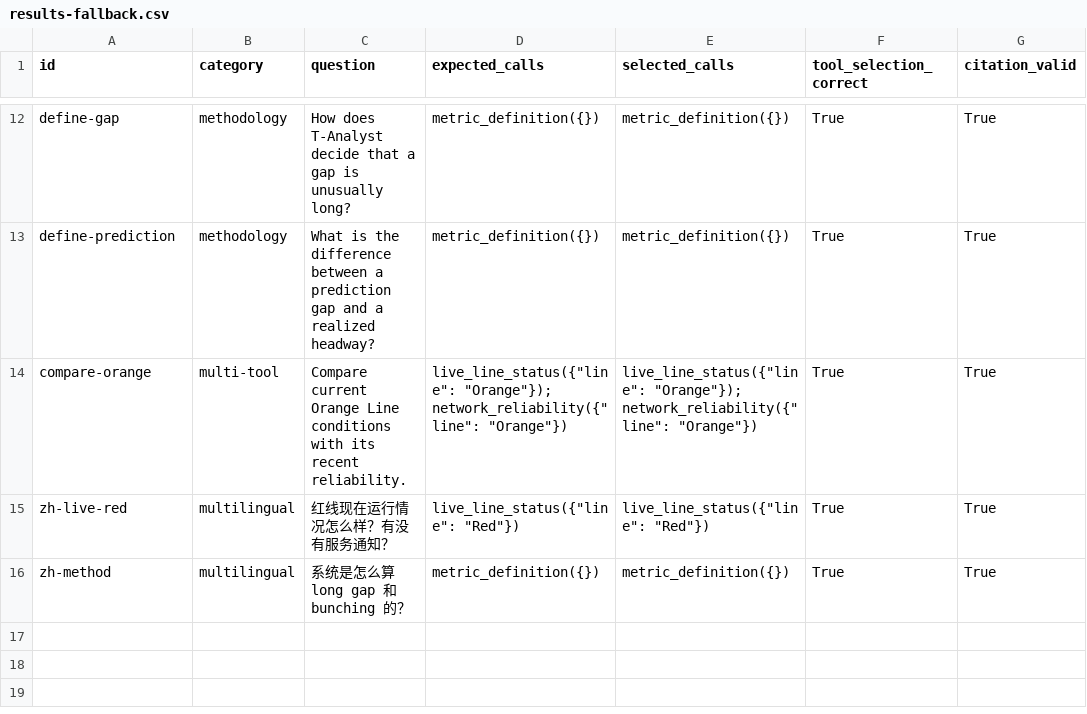
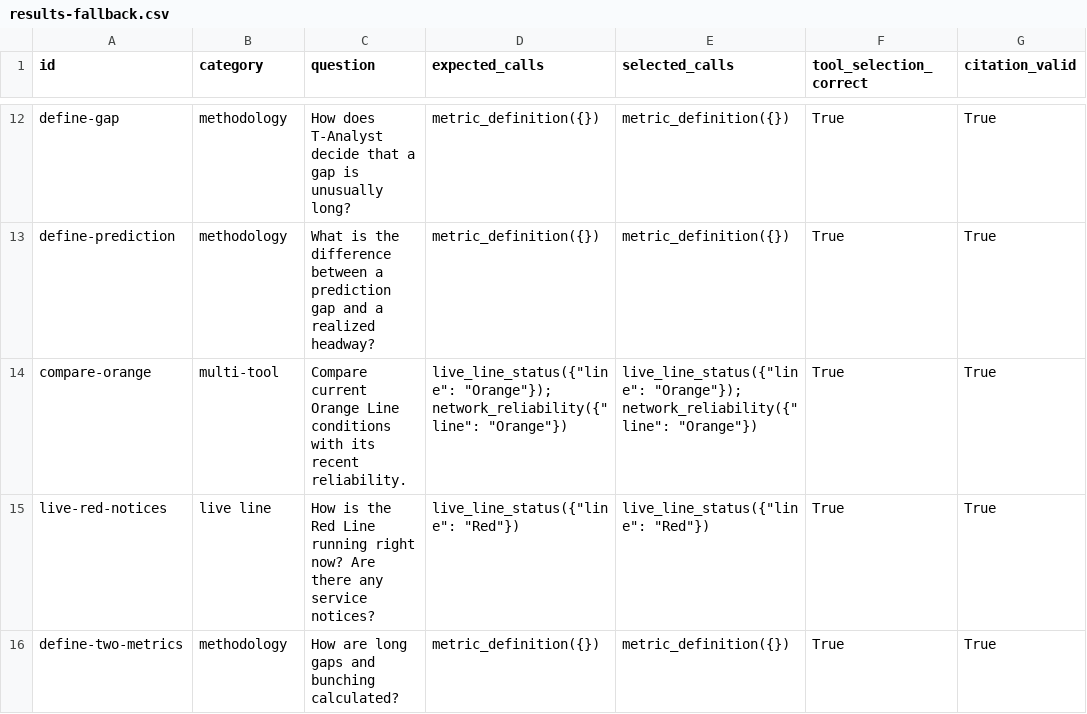
Before and after one commit to OliviaLJY/T-Analyst-An-Auditable-Agent-for-MBTA-Transit-Operations, a CSV file: evaluation/results-fallback.csv, drawn as a sheet; only a part is shown, gaps mark what is left out; the diff names each change by its address in the sheet, - before the commit and + after, or states it on an @@ line.

Commit message:
Standardize evaluation questions in English

```diff
--- a/evaluation/results-fallback.csv
+++ b/evaluation/results-fallback.csv
-A15 (id): zh-live-red
+A15 (id): live-red-notices
-B15 (category): multilingual
+B15 (category): live line
-C15 (question): 红线现在运行情况怎么样？有没有服务通知？
+C15 (question): How is the Red Line running right now? Are there any service notices?
-A16 (id): zh-method
+A16 (id): define-two-metrics
-B16 (category): multilingual
+B16 (category): methodology
-C16 (question): 系统是怎么算 long gap 和 bunching 的？
+C16 (question): How are long gaps and bunching calculated?
```
Also changed, not shown: evaluation/results-gpt-5.5.csv, 7 other files.
